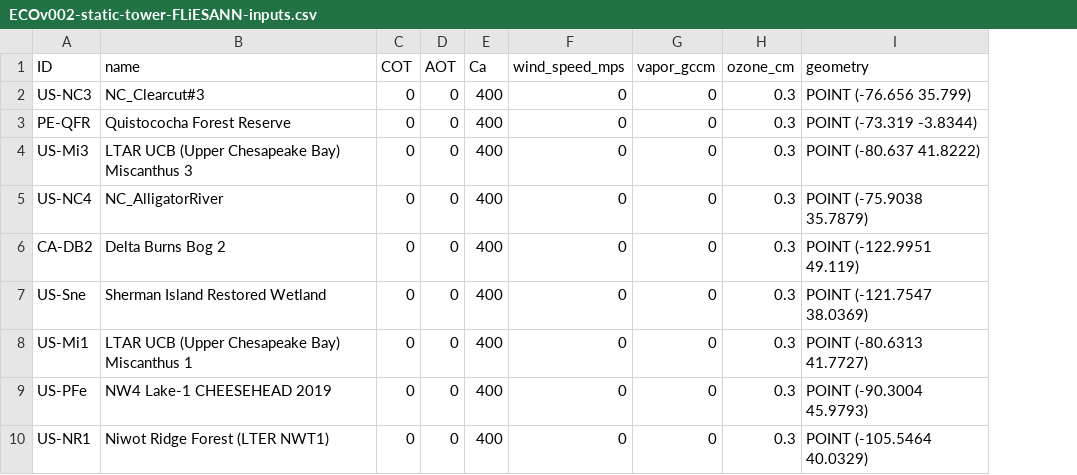
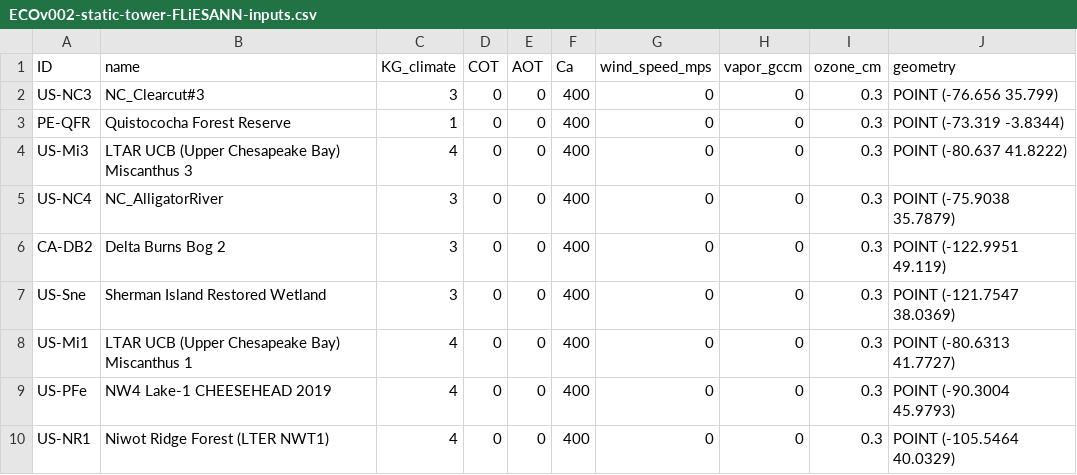
Before and after one commit to gregory-halverson/FLiESANN, a CSV file: FLiESANN/ECOv002-static-tower-FLiESANN-inputs.csv, drawn as a sheet; only a part is shown; the diff names each change by its address in the sheet, - before the commit and + after, or states it on an @@ line.

Commit message:
input dataset

```diff
--- a/FLiESANN/ECOv002-static-tower-FLiESANN-inputs.csv
+++ b/FLiESANN/ECOv002-static-tower-FLiESANN-inputs.csv
+column C (KG_climate), rows 2-10: 3 | 1 | 4 | 3 | 3 | 3 | 4 | 4 | 4
```
Also changed, not shown: 8 other files.
